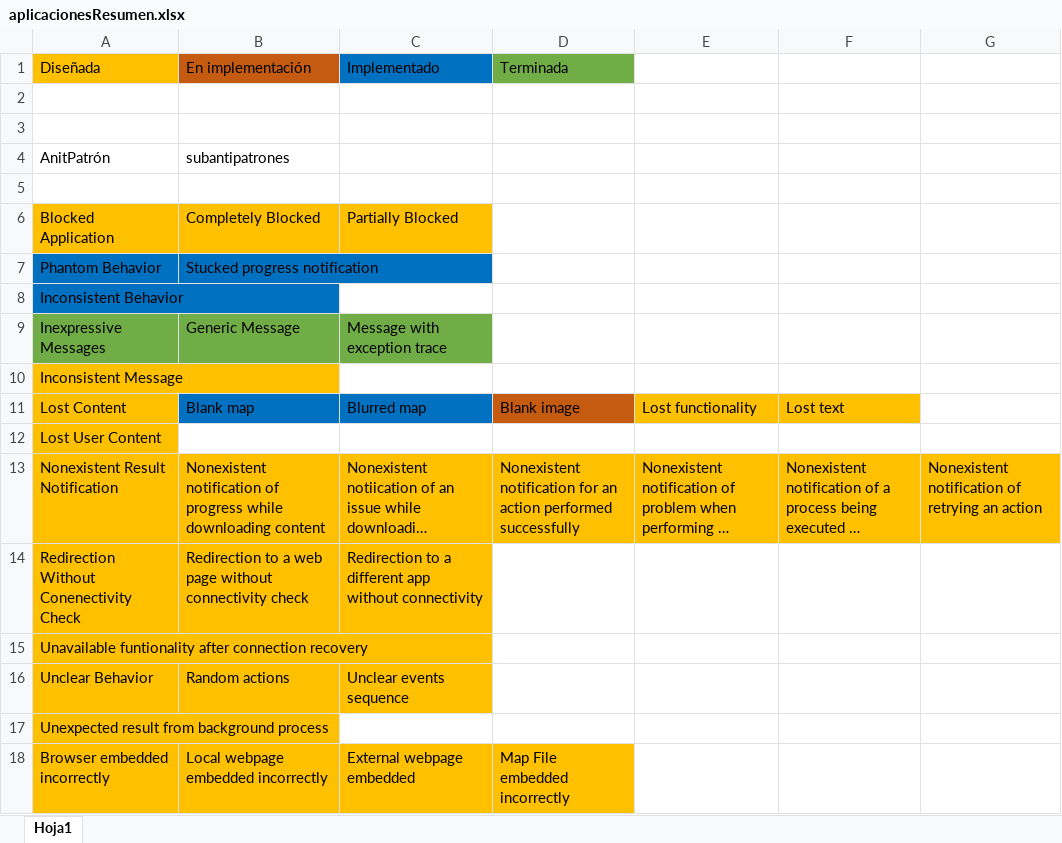
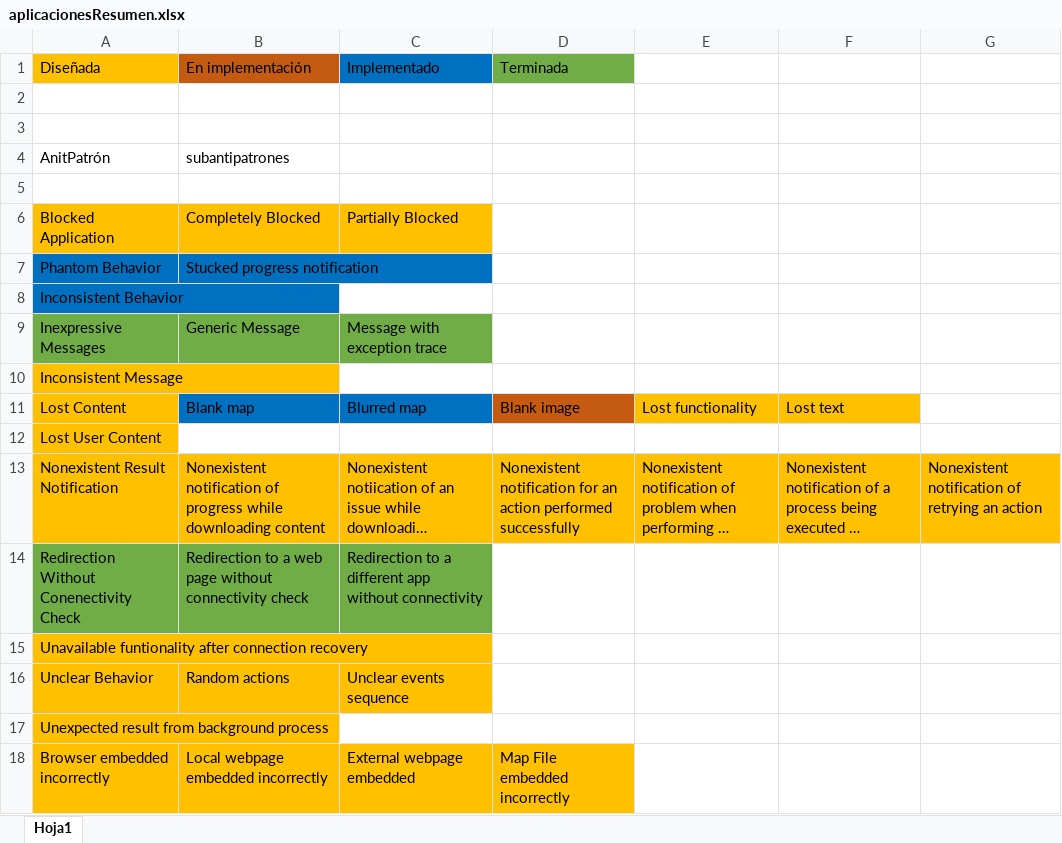
Before and after one commit to MichaelOsorio2017/ConectividadEventual, an Excel workbook: aplicacionesResumen.xlsx, sheet Hoja1, drawn as a sheet; long unchanged cells end in …; values as stored, in another font and other column widths than the file's, no borders; the diff names each change by its address in the sheet, - before the commit and + after, or states it on an @@ line.

Commit message:
Redirection without connectivity check terminada

```diff
--- a/aplicacionesResumen.xlsx (sheet Hoja1)
+++ b/aplicacionesResumen.xlsx (sheet Hoja1)
-A14:C14 fill: #FFC000
+A14:C14 fill: #70AD47
```
Also changed, not shown: 1 other file.
